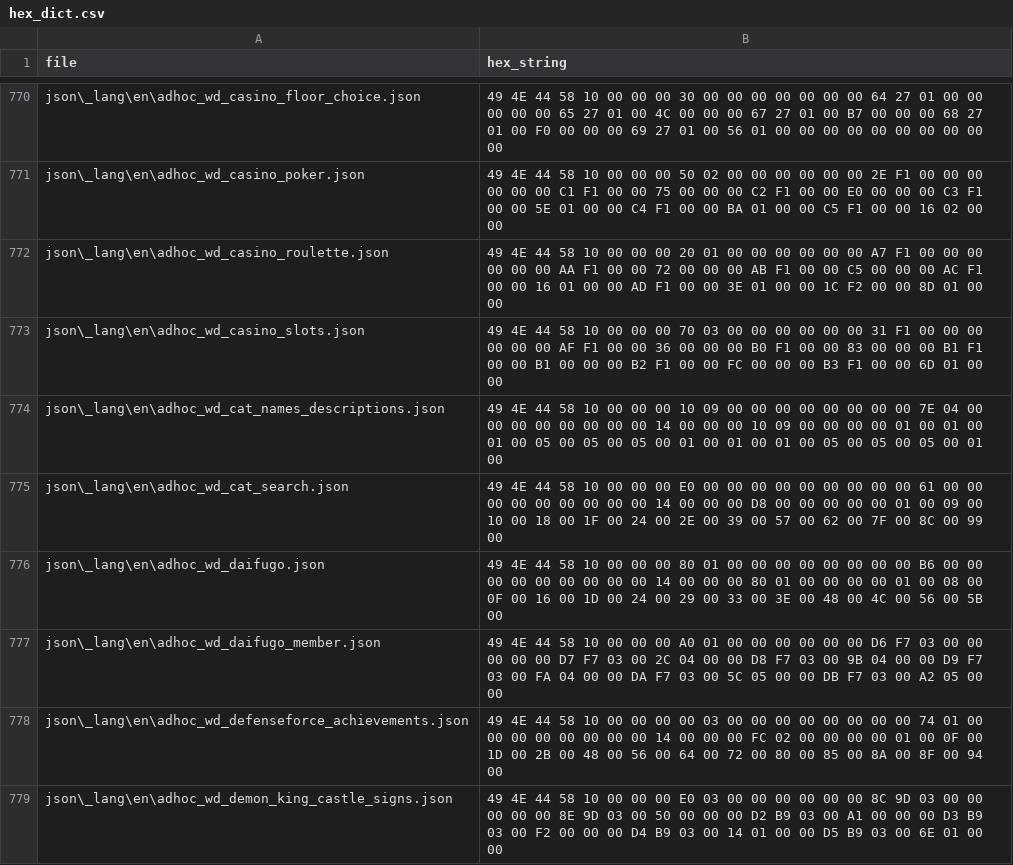
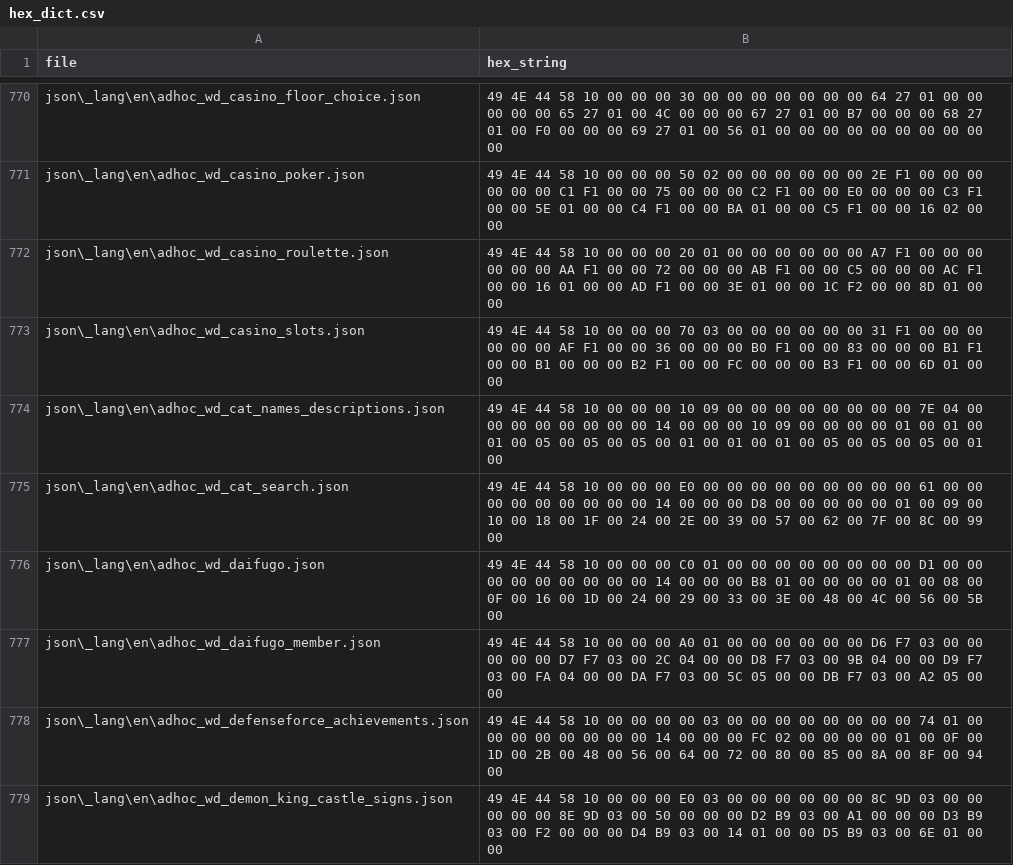
Before and after one commit to dqx-translation-project/dqx-custom-translations, a CSV file: csv/hex_dict.csv, drawn as a sheet; only a part is shown, gaps mark what is left out.

```diff
--- a/csv/hex_dict.csv
+++ b/csv/hex_dict.csv
@@ -775,3 +775,3 @@ json\_lang\en\adhoc_wd_cat_names_descriptions.json,49 4E 44 58 10 00 00 00 10 09
 json\_lang\en\adhoc_wd_cat_search.json,49 4E 44 58 10 00 00 00 E0 00 00 00 00 00 00 00 00 00 61 00 00 00 00 00 00 00 00 00 14 00 00 00 D8 00 00 00 00 00 01 00 09 00 10 00 18 00 1F 00 24 00 2E 00 39 00 57 00 62 00 7F 00 8C 00 99 00
-json\_lang\en\adhoc_wd_daifugo.json,49 4E 44 58 10 00 00 00 80 01 00 00 00 00 00 00 00 00 B6 00 00 00 00 00 00 00 00 00 14 00 00 00 80 01 00 00 00 00 01 00 08 00 0F 00 16 00 1D 00 24 00 29 00 33 00 3E 00 48 00 4C 00 56 00 5B 00
+json\_lang\en\adhoc_wd_daifugo.json,49 4E 44 58 10 00 00 00 C0 01 00 00 00 00 00 00 00 00 D1 00 00 00 00 00 00 00 00 00 14 00 00 00 B8 01 00 00 00 00 01 00 08 00 0F 00 16 00 1D 00 24 00 29 00 33 00 3E 00 48 00 4C 00 56 00 5B 00
 json\_lang\en\adhoc_wd_daifugo_member.json,49 4E 44 58 10 00 00 00 A0 01 00 00 00 00 00 00 D6 F7 03 00 00 00 00 00 D7 F7 03 00 2C 04 00 00 D8 F7 03 00 9B 04 00 00 D9 F7 03 00 FA 04 00 00 DA F7 03 00 5C 05 00 00 DB F7 03 00 A2 05 00 00
```
Also changed, not shown: csv/glossary.csv.
